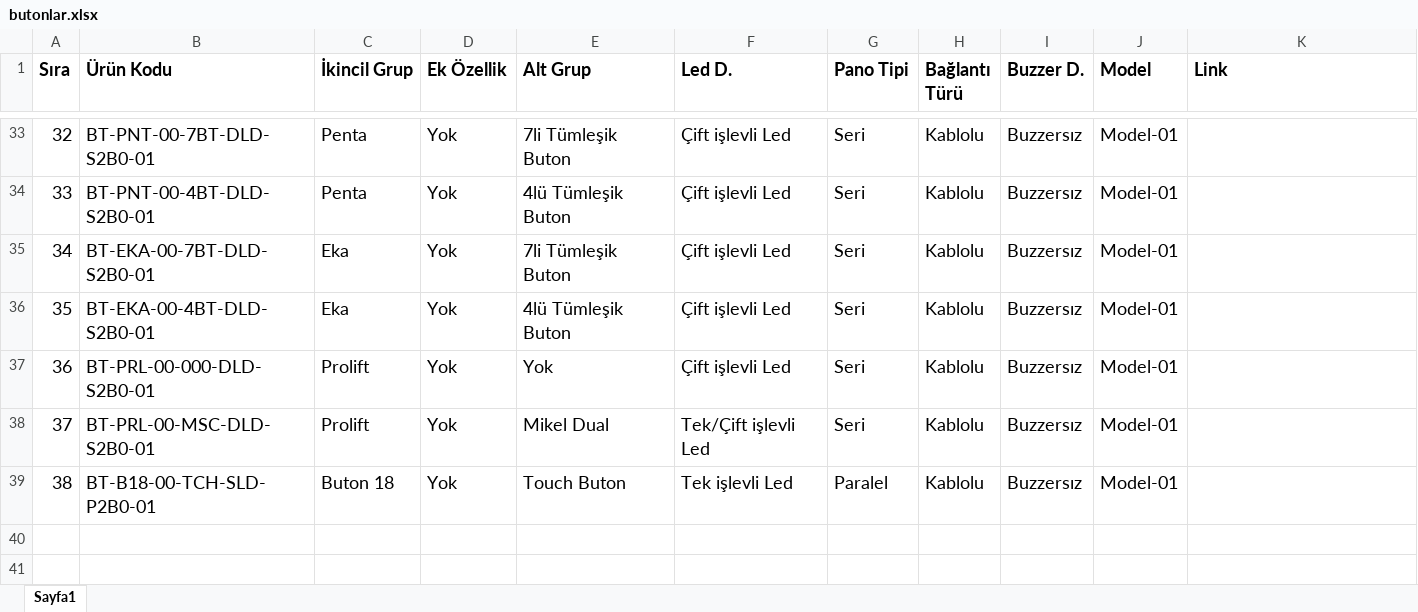
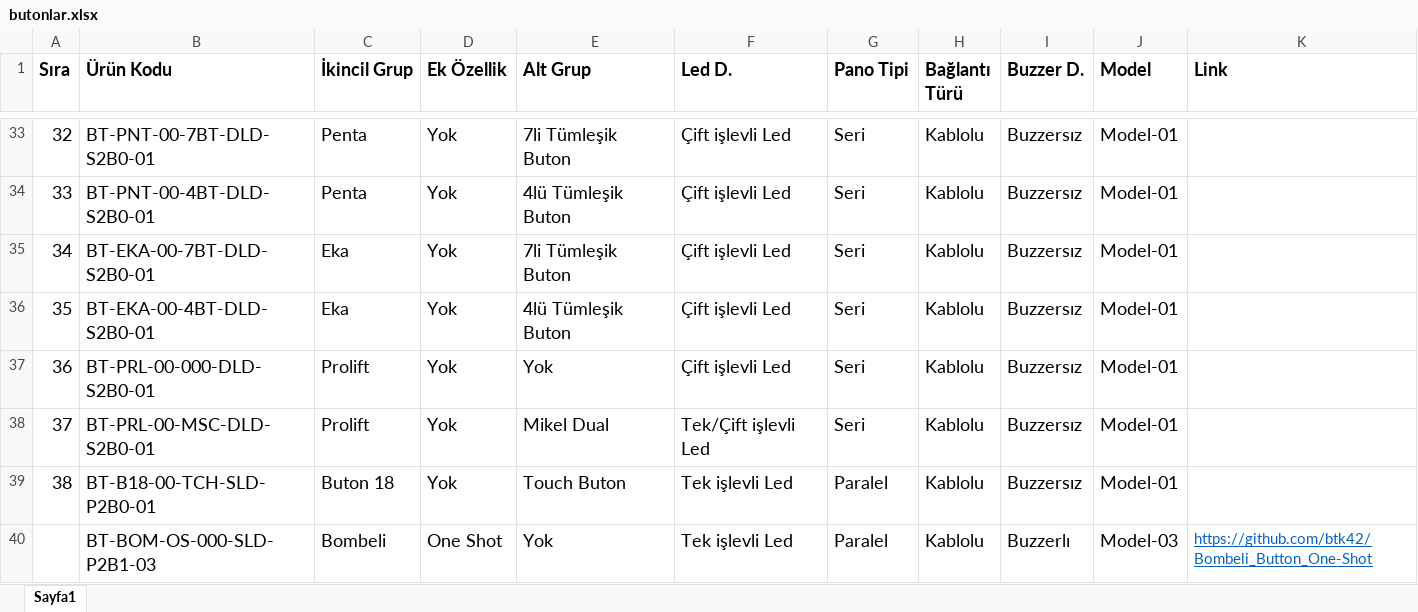
Before and after one commit to btk42/btk42.github.io, an Excel workbook: pages/butonlar.xlsx, sheet Sayfa1, drawn as a sheet; only a part is shown, gaps mark what is left out; values as stored, in another font and other column widths than the file's, no borders; the diff names each change by its address in the sheet, - before the commit and + after, or states it on an @@ line.

Commit message:
Butonlar klasörüne Bombeli Button projesi eklendi. (BT-BOM-OS-000-SLD-P2B1-03)

```diff
--- a/pages/butonlar.xlsx (sheet Sayfa1)
+++ b/pages/butonlar.xlsx (sheet Sayfa1)
+row 40:  | BT-BOM-OS-000-SLD-P2B1-03 | Bombeli | One Shot | Yok | Tek işlevli Led | Paralel | Kablolu | Buzzerlı | Model-03 | https://github.com/btk42/Bombeli_Button_One-Shot
```
